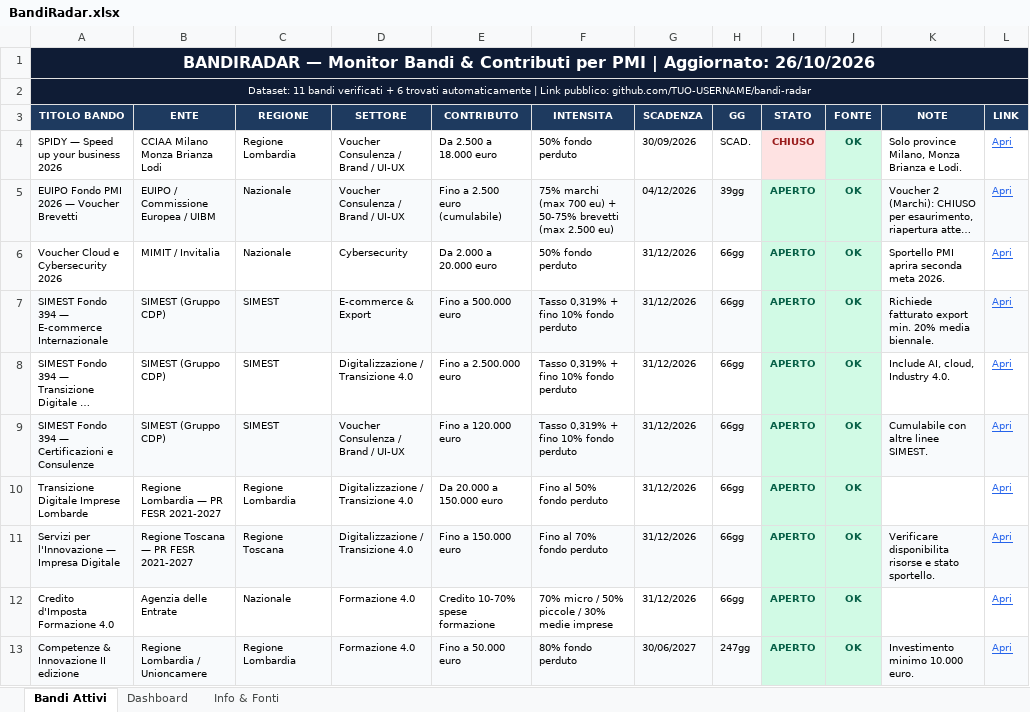
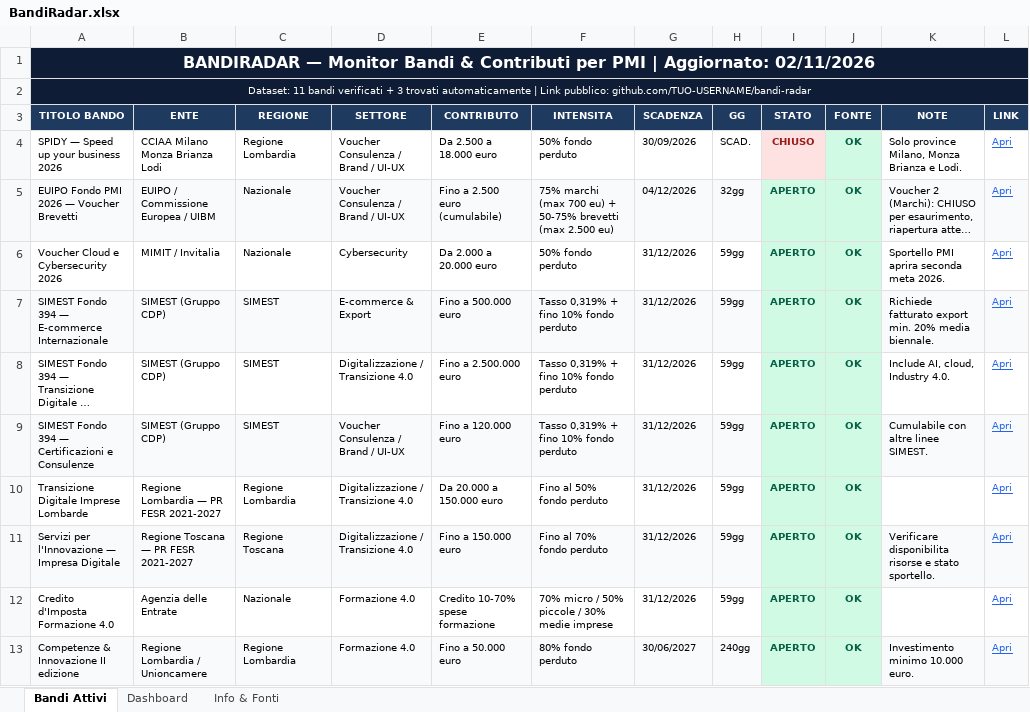
Before and after one commit to fulviobiletta-wq/bandiradar, an Excel workbook: docs/BandiRadar.xlsx, sheet Bandi Attivi, drawn as a sheet; only a part is shown; long unchanged cells end in …; values as stored, in another font and other column widths than the file's, no borders; the diff covers the shown part only; the diff names each change by its address in the sheet, - before the commit and + after, or states it on an @@ line.

```diff
--- a/docs/BandiRadar.xlsx (sheet Bandi Attivi)
+++ b/docs/BandiRadar.xlsx (sheet Bandi Attivi)
-A1 (TITOLO BANDO): …| Aggiornato: 26/10/2026
+A1 (TITOLO BANDO): …| Aggiornato: 02/11/2026
-A2 (TITOLO BANDO): …verificati + 6 trovati automaticamente…
+A2 (TITOLO BANDO): …verificati + 3 trovati automaticamente…
-H5 (GG): 39gg
+H5 (GG): 32gg
-H6:H12 (GG): 66gg
+H6:H12 (GG): 59gg
-H13 (GG): 247gg
+H13 (GG): 240gg
```
Also changed, not shown: 3 removed rows, 5 edited cells and cell formats elsewhere in this sheet, sheet Dashboard, output/BandiRadar.xlsx, 3 other files.
